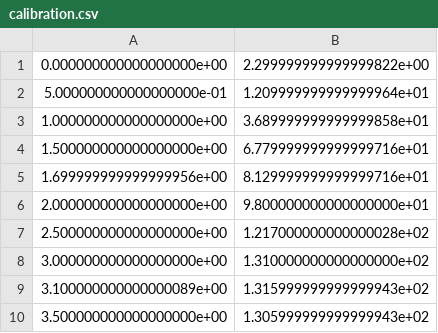
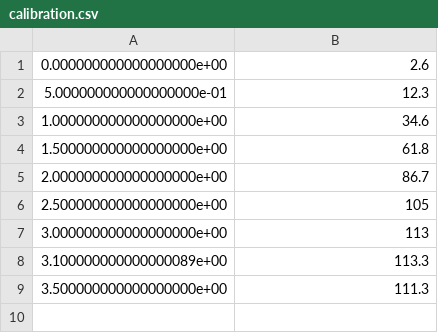
Before and after one commit to impact27/twoPhotonsController, a CSV file: files/calibration/calibration.csv, drawn as a sheet.

```diff
--- a/files/calibration/calibration.csv
+++ b/files/calibration/calibration.csv
@@ -1,10 +1,9 @@
-0.000000000000000000e+00,2.299999999999999822e+00
-5.000000000000000000e-01,1.209999999999999964e+01
-1.000000000000000000e+00,3.689999999999999858e+01
-1.500000000000000000e+00,6.779999999999999716e+01
-1.699999999999999956e+00,8.129999999999999716e+01
-2.000000000000000000e+00,9.800000000000000000e+01
-2.500000000000000000e+00,1.217000000000000028e+02
-3.000000000000000000e+00,1.310000000000000000e+02
-3.100000000000000089e+00,1.315999999999999943e+02
-3.500000000000000000e+00,1.305999999999999943e+02
+0.000000000000000000e+00,2.6
+5.000000000000000000e-01,12.3
+1.000000000000000000e+00,34.6
+1.500000000000000000e+00,61.8
+2.000000000000000000e+00,86.7
+2.500000000000000000e+00,105
+3.000000000000000000e+00,113
+3.100000000000000089e+00,113.3
+3.500000000000000000e+00,111.3
```
Also changed, not shown: 10 other files.
